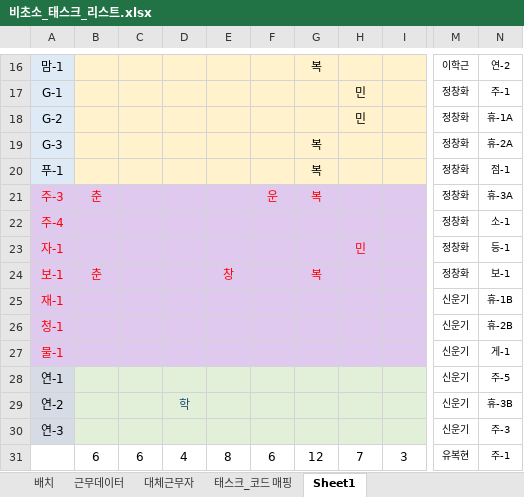
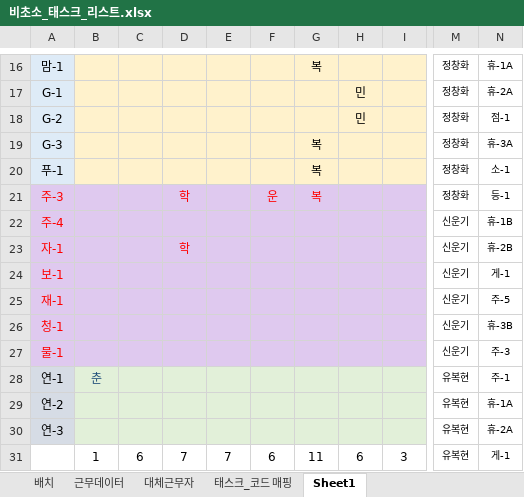
Before and after one commit to shes4585-netizen/security-status, an Excel workbook: 비초소_태스크_리스트.xlsx, sheet Sheet1, drawn as a sheet; only a part is shown, gaps mark what is left out; values as stored, in another font and other column widths than the file's, no borders; the diff covers the shown part only; the diff names each change by its address in the sheet, - before the commit and + after, or states it on an @@ line.

```diff
--- a/비초소_태스크_리스트.xlsx (sheet Sheet1)
+++ b/비초소_태스크_리스트.xlsx (sheet Sheet1)
-M16: 이학근
+M16: 정창화
-N16: 연-2
+N16: 휴-1A
-N17: 주-1
+N17: 휴-2A
-N18: 휴-1A
+N18: 점-1
-N19: 휴-2A
+N19: 휴-3A
-N20: 점-1
+N20: 소-1
-B21: 춘
+B21: (empty)
-D21: (empty)
+D21: 학
-N21: 휴-3A
+N21: 등-1
-M22:M24: 정창화
+M22:M24: 신운기
-N22: 소-1
+N22: 휴-1B
-D23: (empty)
+D23: 학
-H23: 민
+H23: (empty)
-N23: 등-1
+N23: 휴-2B
-B24: 춘
+B24: (empty)
-E24: 창
+E24: (empty)
-G24: 복
+G24: (empty)
-N24: 보-1
+N24: 게-1
-N25: 휴-1B
+N25: 주-5
-N26: 휴-2B
+N26: 휴-3B
-N27: 게-1
+N27: 주-3
-B28: (empty)
+B28: 춘
-M28:M30: 신운기
+M28:M30: 유복현
-N28: 주-5
+N28: 주-1
-D29: 학
+D29: (empty)
-N29: 휴-3B
+N29: 휴-1A
-N30: 주-3
+N30: 휴-2A
-B31: 6
+B31: 1
-D31: 4
+D31: 7
-E31: 8
+E31: 7
-G31: 12
+G31: 11
-H31: 7
+H31: 6
-N31: 주-1
+N31: 게-1
```
Also changed, not shown: 2 added rows, 5 removed rows, 41 edited cells and cell formats elsewhere in this sheet, sheet 근무데이터, sheet 대체근무자, formulas that keep their value.
